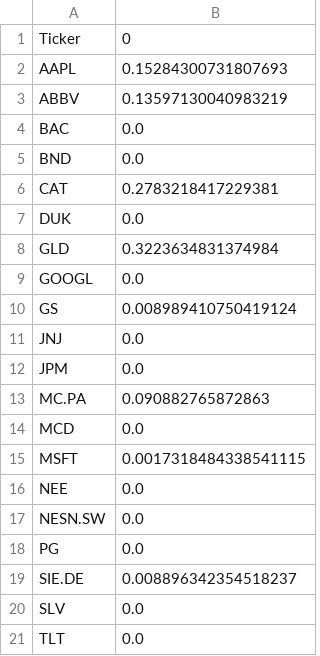
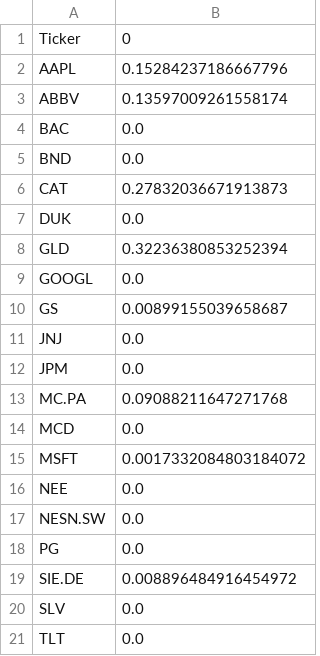
Before and after one commit to Ceschiu/VaR-ES-mvo, a CSV file: TgP_weights.csv, drawn as a sheet.

Commit message:
Updated: Time window correction

```diff
--- a/TgP_weights.csv
+++ b/TgP_weights.csv
@@ -1,16 +1,16 @@
 Ticker,0
-AAPL,0.15284300731807693
-ABBV,0.13597130040983219
+AAPL,0.15284237186667796
+ABBV,0.13597009261558174
 BAC,0.0
 BND,0.0
-CAT,0.2783218417229381
+CAT,0.27832036671913873
 DUK,0.0
-GLD,0.3223634831374984
+GLD,0.32236380853252394
 GOOGL,0.0
-GS,0.008989410750419124
+GS,0.00899155039658687
 JNJ,0.0
 JPM,0.0
-MC.PA,0.090882765872863
+MC.PA,0.09088211647271768
 MCD,0.0
-MSFT,0.0017318484338541115
+MSFT,0.0017332084803184072
 NEE,0.0
@@ -18,3 +18,3 @@ NESN.SW,0.0
 PG,0.0
-SIE.DE,0.008896342354518237
+SIE.DE,0.008896484916454972
 SLV,0.0
```
